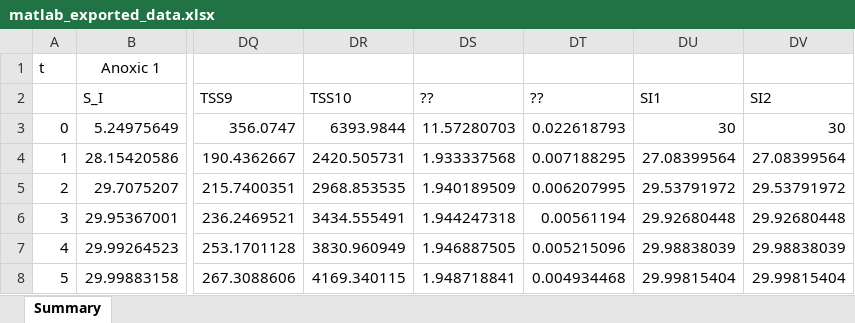
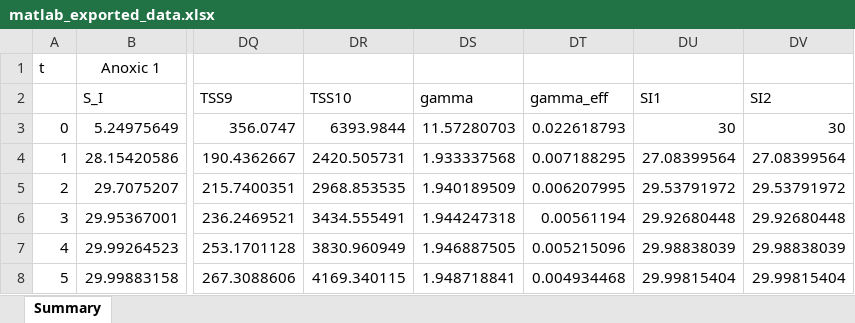
Before and after one commit to QSD-Group/EXPOsan, an Excel workbook: exposan/bsm1/results/matlab_exported_data.xlsx, sheet Summary, drawn as a sheet; only a part is shown, gaps mark what is left out; values as stored, in another font and other column widths than the file's, no borders; conditional formats not drawn; the diff names each change by its address in the sheet, - before the commit and + after, or states it on an @@ line.

Commit message:
add missing MATLAB result columns

```diff
--- a/exposan/bsm1/results/matlab_exported_data.xlsx (sheet Summary)
+++ b/exposan/bsm1/results/matlab_exported_data.xlsx (sheet Summary)
-DS2: ??
+DS2: gamma
-DT2: ??
+DT2: gamma_eff
```
